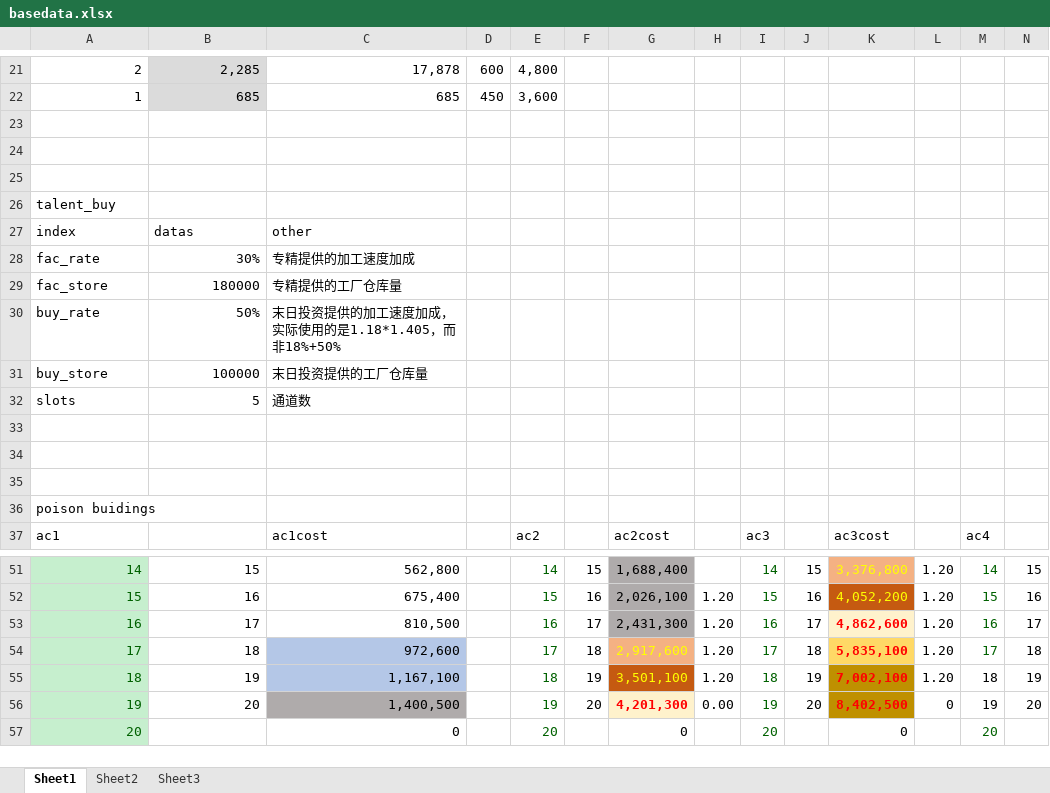
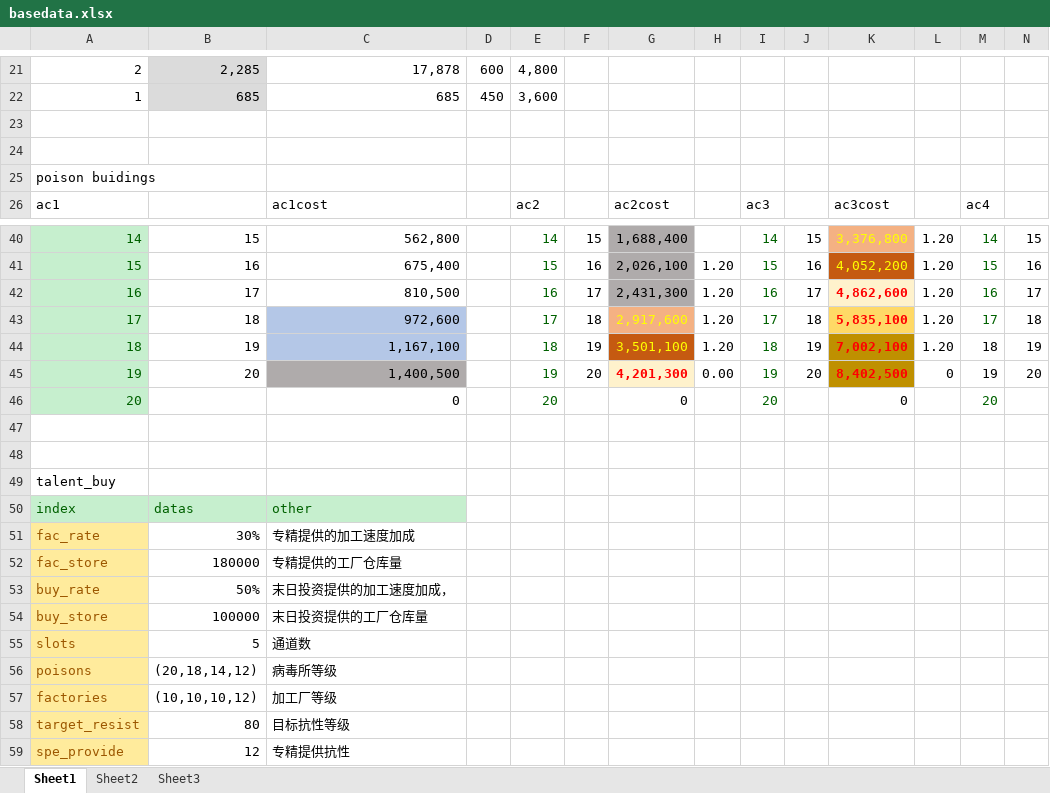
Before and after one commit to extirpate/MLofAndrew-Ng, an Excel workbook: 其他文件/basedata.xlsx, sheet Sheet1, drawn as a sheet; only a part is shown, gaps mark what is left out; values as stored, in another font and other column widths than the file's, no borders; removed rows and columns are numbered as before the commit, all else as after; rows hold the shown columns only; the diff names each change by its address in the sheet, - before the commit and + after, or states it on an @@ line.

```diff
--- a/其他文件/basedata.xlsx (sheet Sheet1)
+++ b/其他文件/basedata.xlsx (sheet Sheet1)
-row 25: (empty)
-row 30: buy_rate | 50% | 末日投资提供的加工速度加成，实际使用的是1.18*1.405，而非18%+50%
-row 33: (empty)
-row 34: (empty)
-row 35: (empty)
+row 47: (empty)
+row 48: (empty)
@@ row 26 moved to row 49: talent_buy @@
@@ row 27 moved to row 50: index @@
@@ row 28 moved to row 51: fac_rate @@
@@ row 29 moved to row 52: fac_store @@
+row 53: buy_rate | 50% | 末日投资提供的加工速度加成，
@@ row 31 moved to row 54: buy_store @@
@@ row 32 moved to row 55: slots @@
+row 56: poisons | (20,18,14,12) | 病毒所等级
+row 57: factories | (10,10,10,12) | 加工厂等级
+row 58: target_resist | 80 | 目标抗性等级
+row 59: spe_provide | 12 | 专精提供抗性
```
Also changed, not shown: sheet Sheet3, formulas that keep their value, 其他文件/cost get测算3.xlsx, 2 other files.
